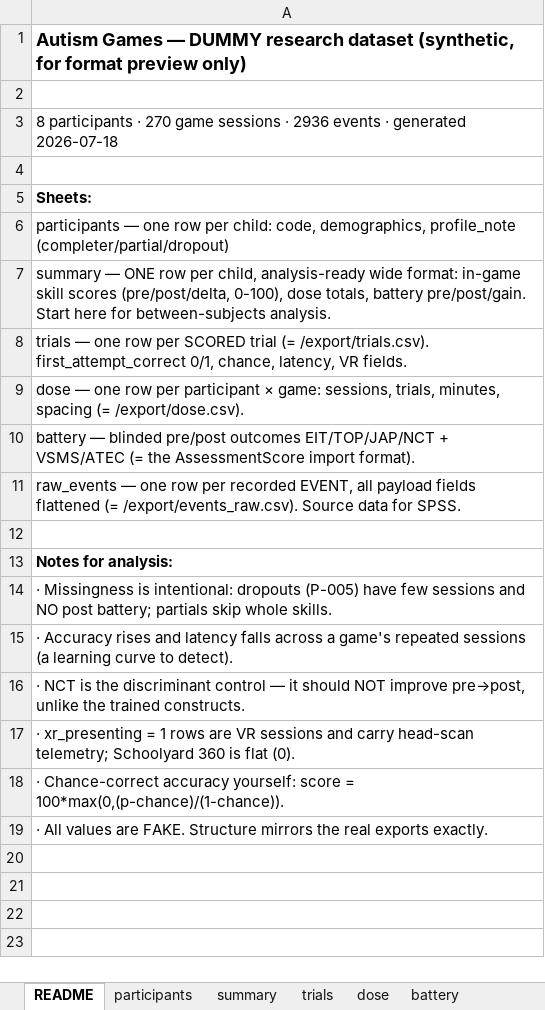
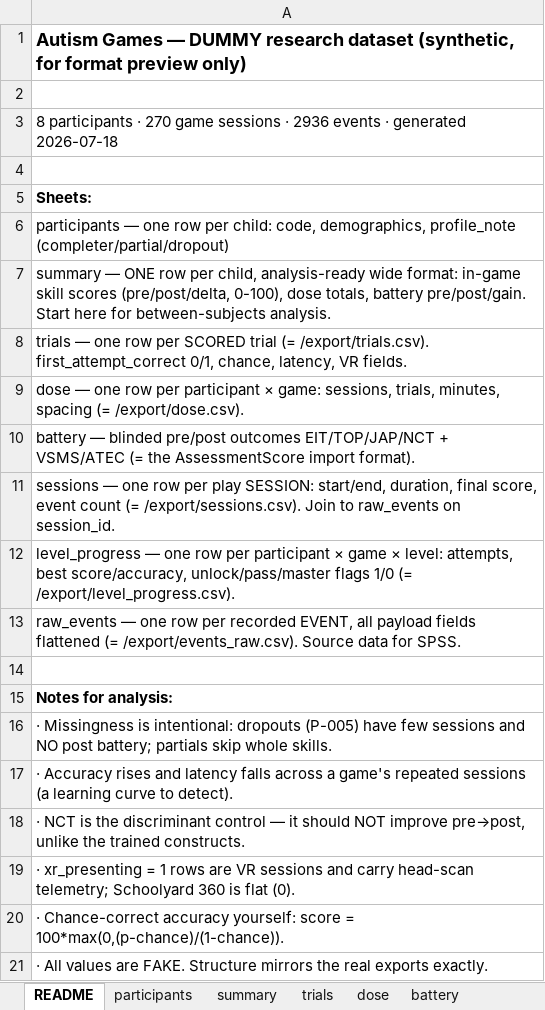
Before and after one commit to subair-zufi/autism-games, an Excel workbook: sample-data/dummy_research_data.xlsx, sheet README, drawn as a sheet; values as stored, in another font and other column widths than the file's, no borders; the diff names each change by its address in the sheet, - before the commit and + after, or states it on an @@ line.

```diff
--- a/sample-data/dummy_research_data.xlsx (sheet README)
+++ b/sample-data/dummy_research_data.xlsx (sheet README)
+row 11: sessions — one row per play SESSION: start/end, duration, final score, event count (= /export/sessions.csv). Join to raw_events on session_id.
+row 12: level_progress — one row per participant × game × level: attempts, best score/accuracy, unlock/pass/master flags 1/0 (= /export/level_progress.csv).
```
Also changed, not shown: sheet raw_events, sheet trials, sheet dose, sheet summary, sheet battery, sheet participants, other sheet tabs, 9 other files.
